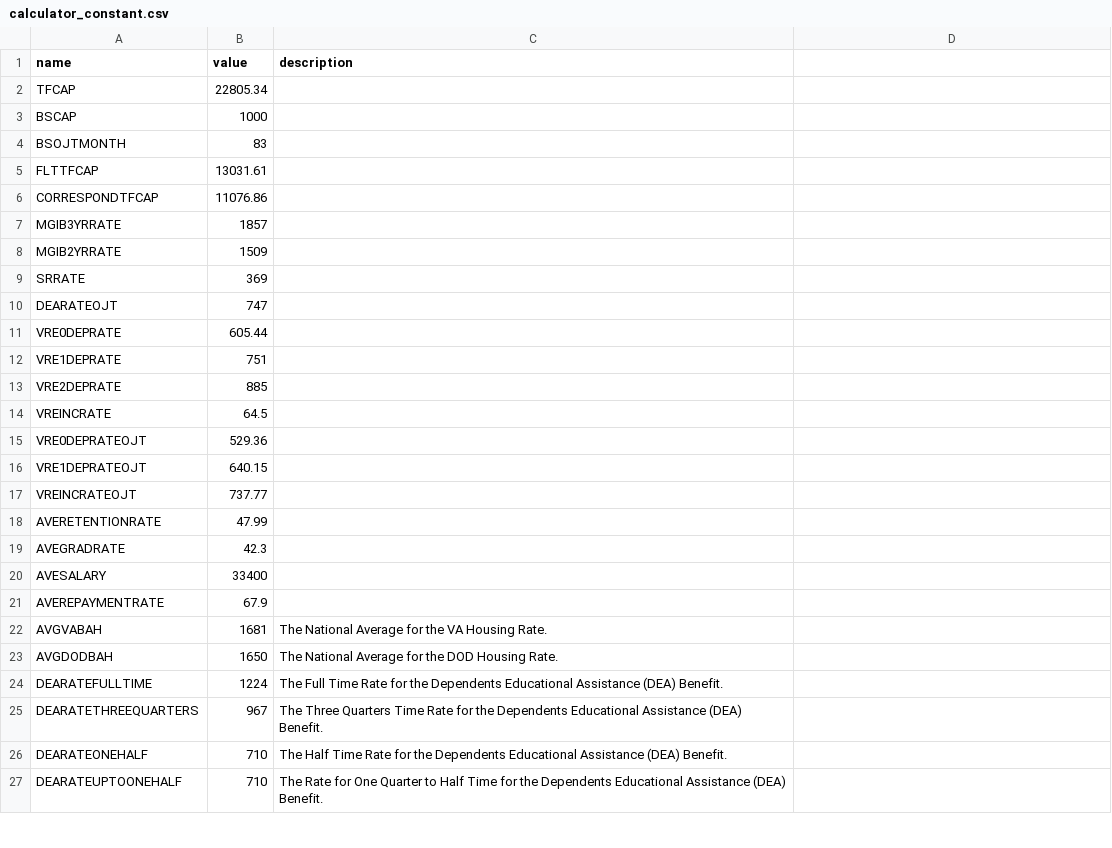
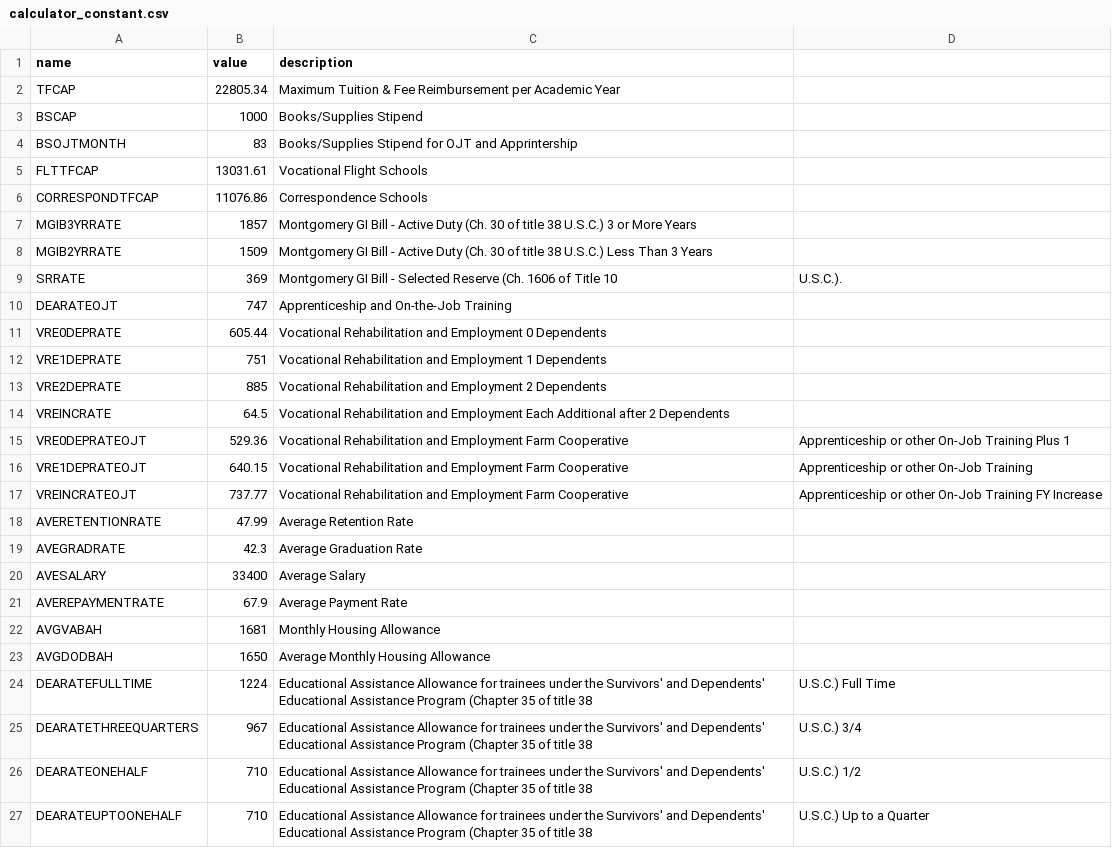
Before and after one commit to department-of-veterans-affairs/gibct-data-service, a CSV file: sample_csvs/calculator_constant.csv, drawn as a sheet; only a part is shown; the diff covers the shown part only.

Commit message:
updated sample csv with description data

```diff
--- a/sample_csvs/calculator_constant.csv
+++ b/sample_csvs/calculator_constant.csv
@@ -1,27 +1,27 @@
 name,value,description
-TFCAP,22805.34,
-BSCAP,1000,
-BSOJTMONTH,83,
-FLTTFCAP,13031.61,
-CORRESPONDTFCAP,11076.86,
-MGIB3YRRATE,1857,
-MGIB2YRRATE,1509,
-SRRATE,369,
-DEARATEOJT,747,
-VRE0DEPRATE,605.44,
-VRE1DEPRATE,751,
-VRE2DEPRATE,885,
-VREINCRATE,64.5,
-VRE0DEPRATEOJT,529.36,
-VRE1DEPRATEOJT,640.15,
-VREINCRATEOJT,737.77,
-AVERETENTIONRATE,47.99,
-AVEGRADRATE,42.3,
-AVESALARY,33400,
-AVEREPAYMENTRATE,67.9,
-AVGVABAH,1681,The National Average for the VA Housing Rate.
-AVGDODBAH,1650,The National Average for the DOD Housing Rate.
-DEARATEFULLTIME,1224,The Full Time Rate for the Dependents Educational Assistance (DEA) Benefit.
-DEARATETHREEQUARTERS,967,The Three Quarters Time Rate for the Dependents Educational Assistance (DEA) Benefit.
-DEARATEONEHALF,710,The Half Time Rate for the Dependents Educational Assistance (DEA) Benefit.
-DEARATEUPTOONEHALF,710,The Rate for One Quarter to Half Time for the Dependents Educational Assistance (DEA) Benefit.
+TFCAP,22805.34,Maximum Tuition & Fee Reimbursement per Academic Year
+BSCAP,1000,Books/Supplies Stipend
+BSOJTMONTH,83,Books/Supplies Stipend for OJT and Apprintership
+FLTTFCAP,13031.61,Vocational Flight Schools
+CORRESPONDTFCAP,11076.86,Correspondence Schools
+MGIB3YRRATE,1857,Montgomery GI Bill - Active Duty (Ch. 30 of title 38 U.S.C.) 3 or More Years
+MGIB2YRRATE,1509,Montgomery GI Bill - Active Duty (Ch. 30 of title 38 U.S.C.) Less Than 3 Years
+SRRATE,369,Montgomery GI Bill - Selected Reserve (Ch. 1606 of Title 10, U.S.C.).
+DEARATEOJT,747,Apprenticeship and On-the-Job Training
+VRE0DEPRATE,605.44,Vocational Rehabilitation and Employment  0 Dependents
+VRE1DEPRATE,751,Vocational Rehabilitation and Employment  1 Dependents
+VRE2DEPRATE,885,Vocational Rehabilitation and Employment 2 Dependents
+VREINCRATE,64.5,Vocational Rehabilitation and Employment Each Additional after 2 Dependents
+VRE0DEPRATEOJT,529.36,Vocational Rehabilitation and Employment  Farm Cooperative, Apprenticeship or other On-Job Training Plus 1
+VRE1DEPRATEOJT,640.15,Vocational Rehabilitation and Employment Farm Cooperative, Apprenticeship or other On-Job Training
+VREINCRATEOJT,737.77,Vocational Rehabilitation and Employment Farm Cooperative, Apprenticeship or other On-Job Training FY Increase
+AVERETENTIONRATE,47.99,Average Retention Rate
+AVEGRADRATE,42.3,Average Graduation Rate
+AVESALARY,33400,Average Salary
+AVEREPAYMENTRATE,67.9,Average Payment Rate
+AVGVABAH,1681,Monthly Housing Allowance
+AVGDODBAH,1650,Average Monthly Housing Allowance
+DEARATEFULLTIME,1224,Educational Assistance Allowance for trainees under the Survivors' and Dependents' Educational Assistance Program (Chapter 35 of title 38, U.S.C.) Full Time
+DEARATETHREEQUARTERS,967,Educational Assistance Allowance for trainees under the Survivors' and Dependents' Educational Assistance Program (Chapter 35 of title 38, U.S.C.) 3/4
+DEARATEONEHALF,710,Educational Assistance Allowance for trainees under the Survivors' and Dependents' Educational Assistance Program (Chapter 35 of title 38, U.S.C.) 1/2
+DEARATEUPTOONEHALF,710,Educational Assistance Allowance for trainees under the Survivors' and Dependents' Educational Assistance Program (Chapter 35 of title 38, U.S.C.) Up to a Quarter
```
Also changed, not shown: 3 edited cells elsewhere in this file.
